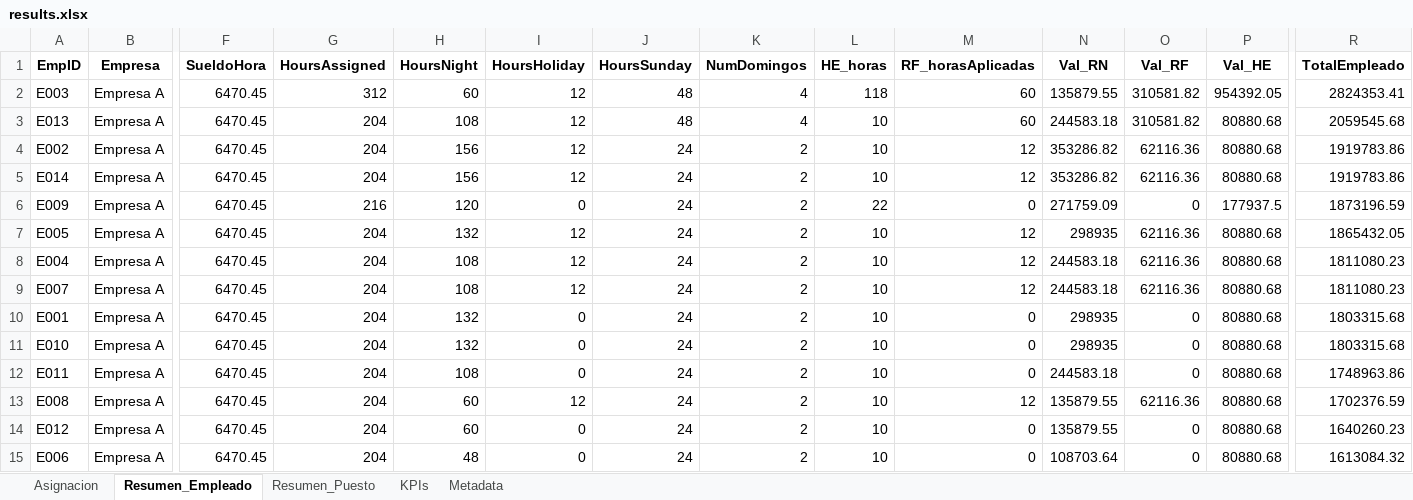
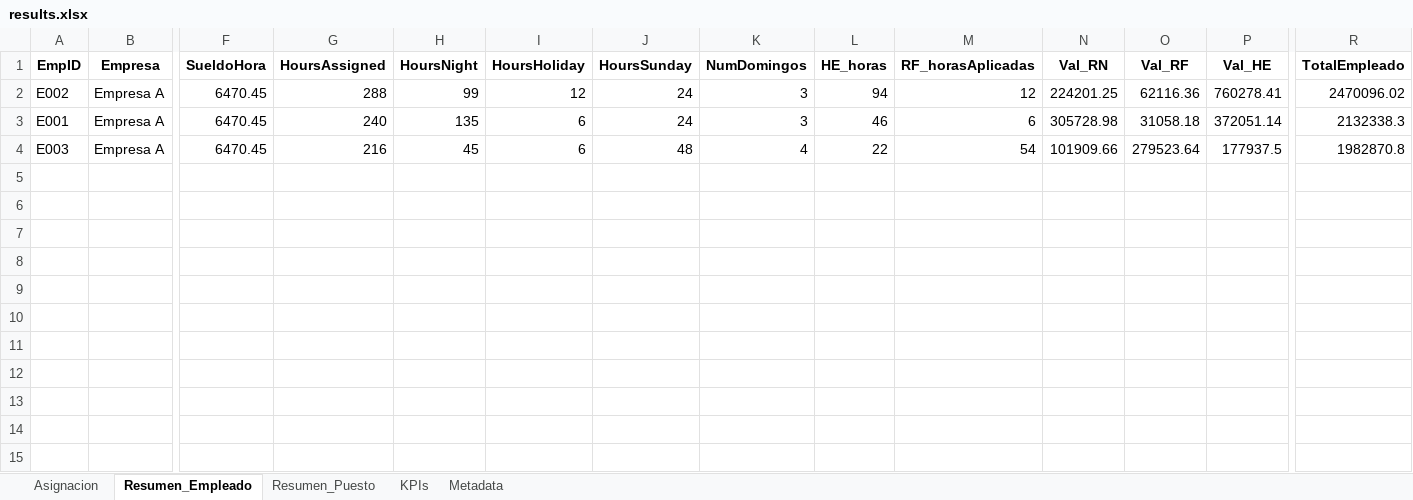
Before and after one commit to davidcamilo0710/shift_planner, an Excel workbook: output/results.xlsx, sheet Resumen_Empleado, drawn as a sheet; only a part is shown, gaps mark what is left out; values as stored, in another font and other column widths than the file's, no borders; removed rows and columns are numbered as before the commit, all else as after; rows hold the shown columns only; the diff names each change by its address in the sheet, - before the commit and + after, or states it on an @@ line.

```diff
--- a/output/results.xlsx (sheet Resumen_Empleado)
+++ b/output/results.xlsx (sheet Resumen_Empleado)
-row 2: E003 | Empresa A | 6470.45 | 312 | 60 | 12 | 48 | 4 | 118 | 60 | 135879.55 | 310581.82 | 954392.05 | 2824353.41
-row 3: E013 | Empresa A | 6470.45 | 204 | 108 | 12 | 48 | 4 | 10 | 60 | 244583.18 | 310581.82 | 80880.68 | 2059545.68
-G2 (HoursAssigned): 204
+G2 (HoursAssigned): 288
-H2 (HoursNight): 156
+H2 (HoursNight): 99
-K2 (NumDomingos): 2
+K2 (NumDomingos): 3
-L2 (HE_horas): 10
+L2 (HE_horas): 94
-N2 (Val_RN): 353286.82
+N2 (Val_RN): 224201.25
-P2 (Val_HE): 80880.68
+P2 (Val_HE): 760278.41
-R2 (TotalEmpleado): 1919783.86
+R2 (TotalEmpleado): 2470096.02
-row 5: E014 | Empresa A | 6470.45 | 204 | 156 | 12 | 24 | 2 | 10 | 12 | 353286.82 | 62116.36 | 80880.68 | 1919783.86
-row 6: E009 | Empresa A | 6470.45 | 216 | 120 | 0 | 24 | 2 | 22 | 0 | 271759.09 | 0 | 177937.5 | 1873196.59
-row 7: E005 | Empresa A | 6470.45 | 204 | 132 | 12 | 24 | 2 | 10 | 12 | 298935 | 62116.36 | 80880.68 | 1865432.05
-row 8: E004 | Empresa A | 6470.45 | 204 | 108 | 12 | 24 | 2 | 10 | 12 | 244583.18 | 62116.36 | 80880.68 | 1811080.23
-row 9: E007 | Empresa A | 6470.45 | 204 | 108 | 12 | 24 | 2 | 10 | 12 | 244583.18 | 62116.36 | 80880.68 | 1811080.23
-G3 (HoursAssigned): 204
+G3 (HoursAssigned): 240
-H3 (HoursNight): 132
+H3 (HoursNight): 135
-I3 (HoursHoliday): 0
+I3 (HoursHoliday): 6
-K3 (NumDomingos): 2
+K3 (NumDomingos): 3
-L3 (HE_horas): 10
+L3 (HE_horas): 46
-M3 (RF_horasAplicadas): 0
+M3 (RF_horasAplicadas): 6
-N3 (Val_RN): 298935
+N3 (Val_RN): 305728.98
-O3 (Val_RF): 0
+O3 (Val_RF): 31058.18
-P3 (Val_HE): 80880.68
+P3 (Val_HE): 372051.14
-R3 (TotalEmpleado): 1803315.68
+R3 (TotalEmpleado): 2132338.3
-row 11: E010 | Empresa A | 6470.45 | 204 | 132 | 0 | 24 | 2 | 10 | 0 | 298935 | 0 | 80880.68 | 1803315.68
-row 12: E011 | Empresa A | 6470.45 | 204 | 108 | 0 | 24 | 2 | 10 | 0 | 244583.18 | 0 | 80880.68 | 1748963.86
-row 13: E008 | Empresa A | 6470.45 | 204 | 60 | 12 | 24 | 2 | 10 | 12 | 135879.55 | 62116.36 | 80880.68 | 1702376.59
-row 14: E012 | Empresa A | 6470.45 | 204 | 60 | 0 | 24 | 2 | 10 | 0 | 135879.55 | 0 | 80880.68 | 1640260.23
-row 15: E006 | Empresa A | 6470.45 | 204 | 48 | 0 | 24 | 2 | 10 | 0 | 108703.64 | 0 | 80880.68 | 1613084.32
+row 4: E003 | Empresa A | 6470.45 | 216 | 45 | 6 | 48 | 4 | 22 | 54 | 101909.66 | 279523.64 | 177937.5 | 1982870.8
```
Also changed, not shown: sheet Asignacion, sheet Resumen_Puesto, sheet KPIs, sheet Metadata, config/optimizer_config.xlsx, 5 other files.
